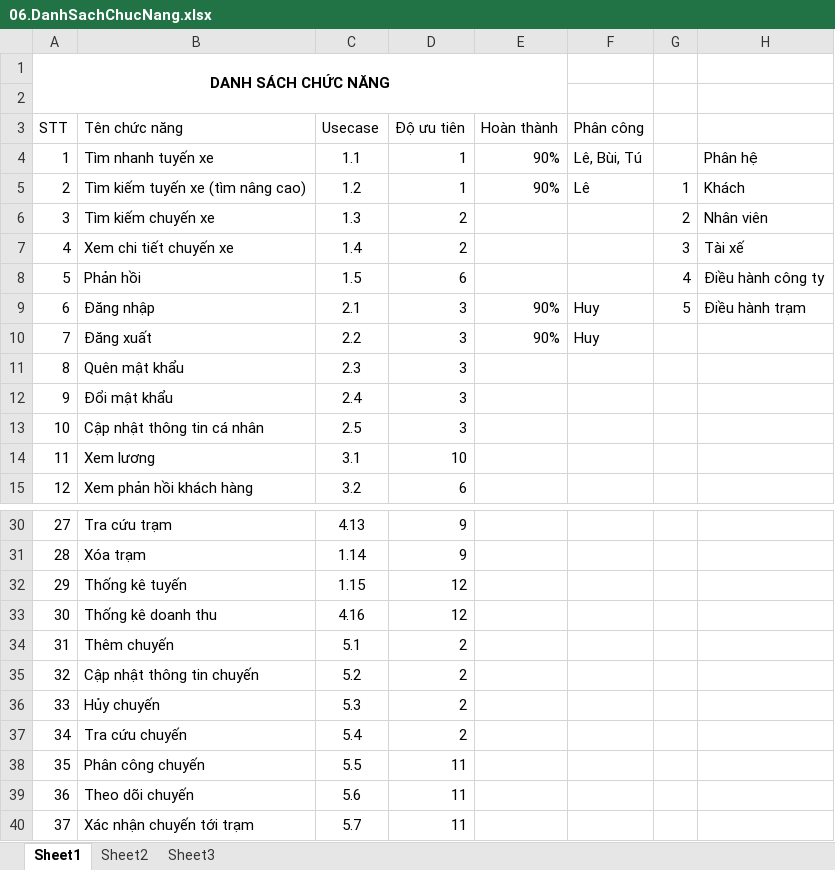
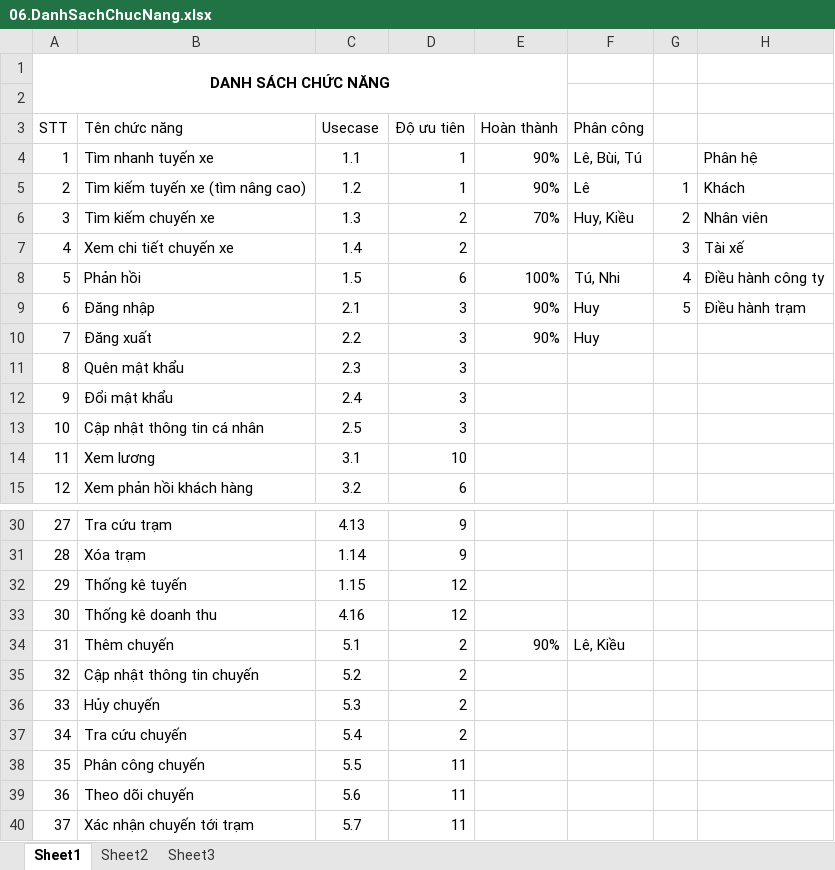
Before and after one commit to dragonlong206/genius-ptudweb, an Excel workbook: 01.Requirement/06.DanhSachChucNang.xlsx, sheet Sheet1, drawn as a sheet; only a part is shown, gaps mark what is left out; values as stored, in another font and other column widths than the file's, no borders; conditional formats and table styles not drawn; the diff names each change by its address in the sheet, - before the commit and + after, or states it on an @@ line.

```diff
--- a/01.Requirement/06.DanhSachChucNang.xlsx (sheet Sheet1)
+++ b/01.Requirement/06.DanhSachChucNang.xlsx (sheet Sheet1)
-E6 (Hoàn thành): (empty)
+E6 (Hoàn thành): 70%
-F6 (Phân công): (empty)
+F6 (Phân công): Huy, Kiều
-E8 (Hoàn thành): (empty)
+E8 (Hoàn thành): 100%
-F8 (Phân công): (empty)
+F8 (Phân công): Tú, Nhi
-E34 (Hoàn thành): (empty)
+E34 (Hoàn thành): 90%
-F34 (Phân công): (empty)
+F34 (Phân công): Lê, Kiều
```
Also changed, not shown: 8 other files.
